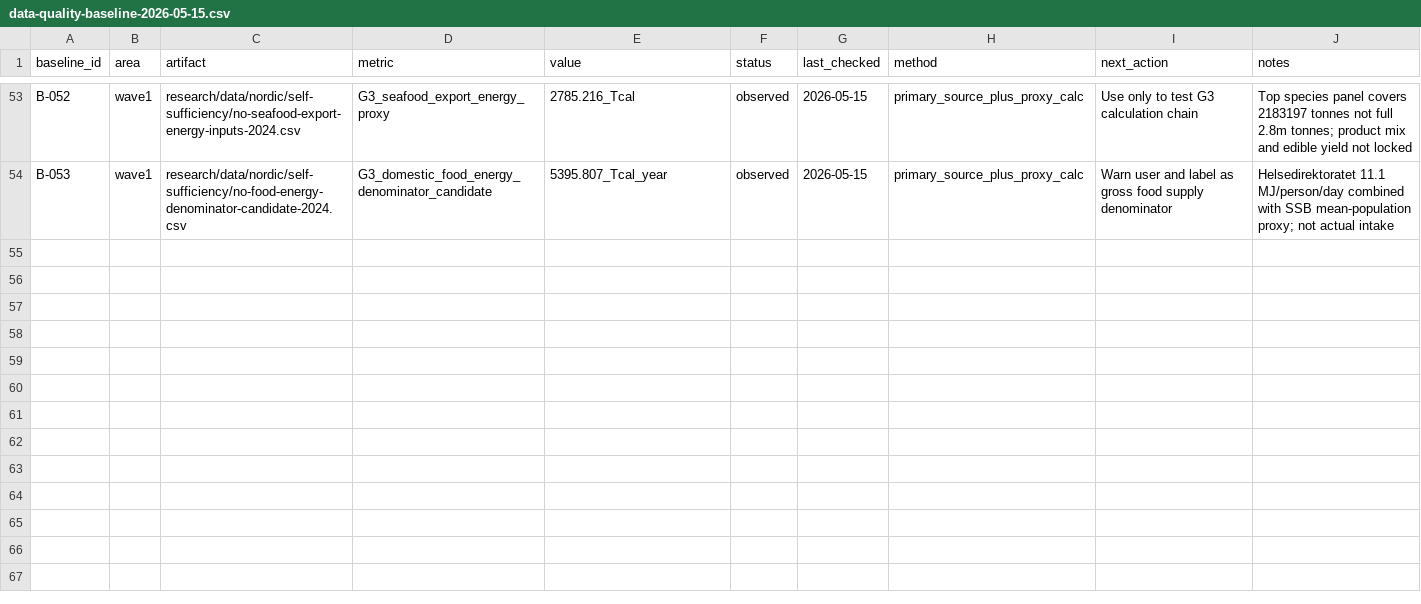
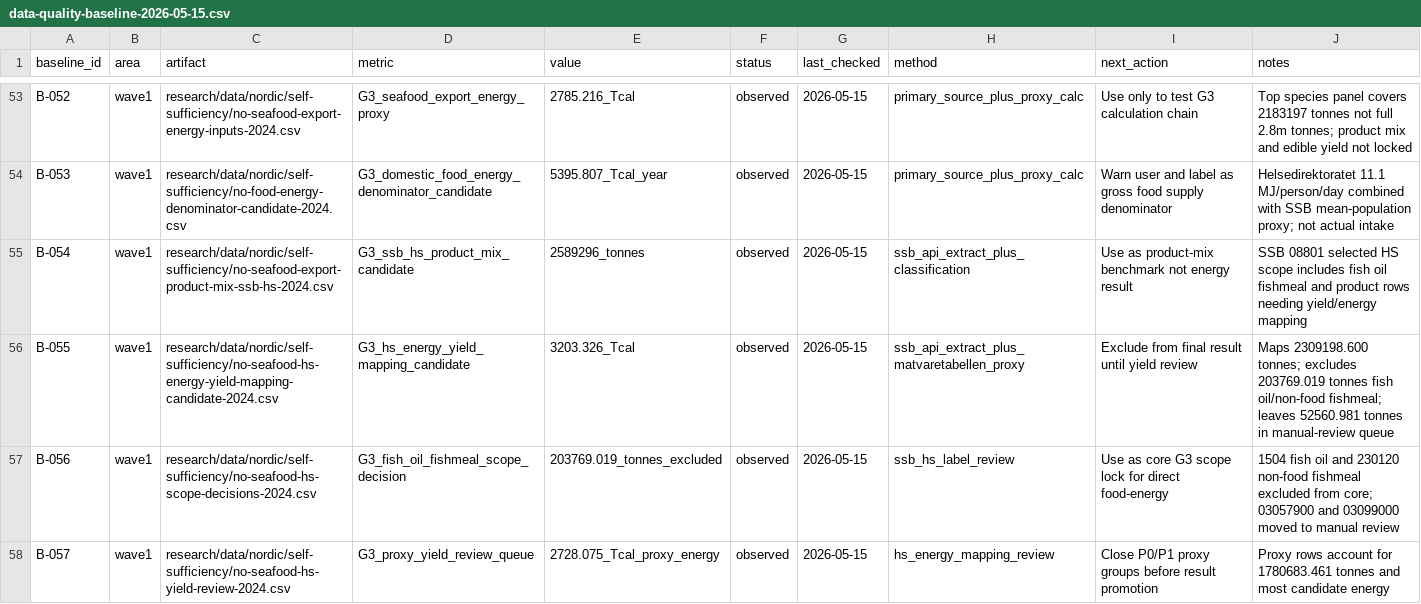
Before and after one commit to justaride/food-systems-2026, a CSV file: research/_plans/data-quality-baseline-2026-05-15.csv, drawn as a sheet; only a part is shown, gaps mark what is left out; the diff names each change by its address in the sheet, - before the commit and + after, or states it on an @@ line.

```diff
--- a/research/_plans/data-quality-baseline-2026-05-15.csv
+++ b/research/_plans/data-quality-baseline-2026-05-15.csv
+row 55: B-054 | wave1 | research/data/nordic/self-sufficiency/no-seafood-export-product-mix-ssb-hs-2024.csv | G3_ssb_hs_product_mix_candidate | 2589296_tonnes | observed | 2026-05-15 | ssb_api_extract_plus_classification | Use as product-mix benchmark not energy result | SSB 08801 selected HS scope includes fish oil fishmeal and product rows needing yield/energy mapping
+row 56: B-055 | wave1 | research/data/nordic/self-sufficiency/no-seafood-hs-energy-yield-mapping-candidate-2024.csv | G3_hs_energy_yield_mapping_candidate | 3203.326_Tcal | observed | 2026-05-15 | ssb_api_extract_plus_matvaretabellen_proxy | Exclude from final result until yield review | Maps 2309198.600 tonnes; excludes 203769.019 tonnes fish oil/non-food fishmeal; leaves 52560.981 tonnes in manual-review queue
+row 57: B-056 | wave1 | research/data/nordic/self-sufficiency/no-seafood-hs-scope-decisions-2024.csv | G3_fish_oil_fishmeal_scope_decision | 203769.019_tonnes_excluded | observed | 2026-05-15 | ssb_hs_label_review | Use as core G3 scope lock for direct food-energy | 1504 fish oil and 230120 non-food fishmeal excluded from core; 03057900 and 03099000 moved to manual review
+row 58: B-057 | wave1 | research/data/nordic/self-sufficiency/no-seafood-hs-yield-review-2024.csv | G3_proxy_yield_review_queue | 2728.075_Tcal_proxy_energy | observed | 2026-05-15 | hs_energy_mapping_review | Close P0/P1 proxy groups before result promotion | Proxy rows account for 1780683.461 tonnes and most candidate energy
```
Also changed, not shown: research/_plans/gap-master-2026-04-29.csv, research/_plans/model-spec-ledger-2026-05-15.csv, 14 other files.
